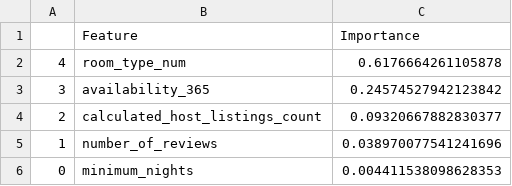
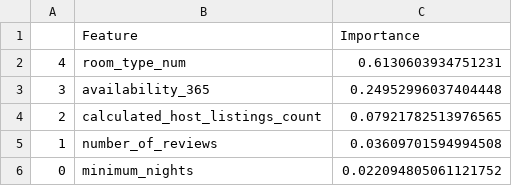
Before and after one commit to UBC-MDS/522_Airbnb_Listings_Amsterdam, a CSV file: results/importance_df.csv, drawn as a sheet.

```diff
--- a/results/importance_df.csv
+++ b/results/importance_df.csv
@@ -1,6 +1,6 @@
 ,Feature,Importance
-4,room_type_num,0.6176664261105878
-3,availability_365,0.24574527942123842
-2,calculated_host_listings_count,0.09320667882830377
-1,number_of_reviews,0.038970077541241696
-0,minimum_nights,0.004411538098628353
+4,room_type_num,0.6130603934751231
+3,availability_365,0.24952996037404448
+2,calculated_host_listings_count,0.07921782513976565
+1,number_of_reviews,0.03609701594994508
+0,minimum_nights,0.022094805061121752
```
Also changed, not shown: results/depth_score.csv, results/pred.csv, 8 other files.
